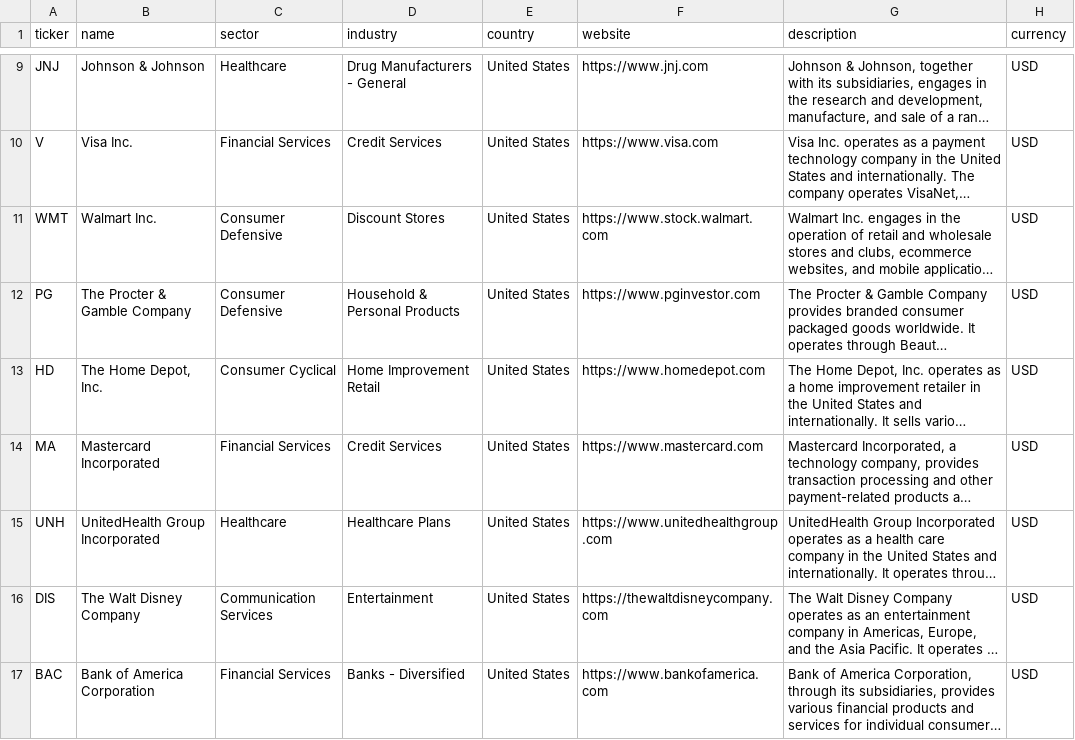
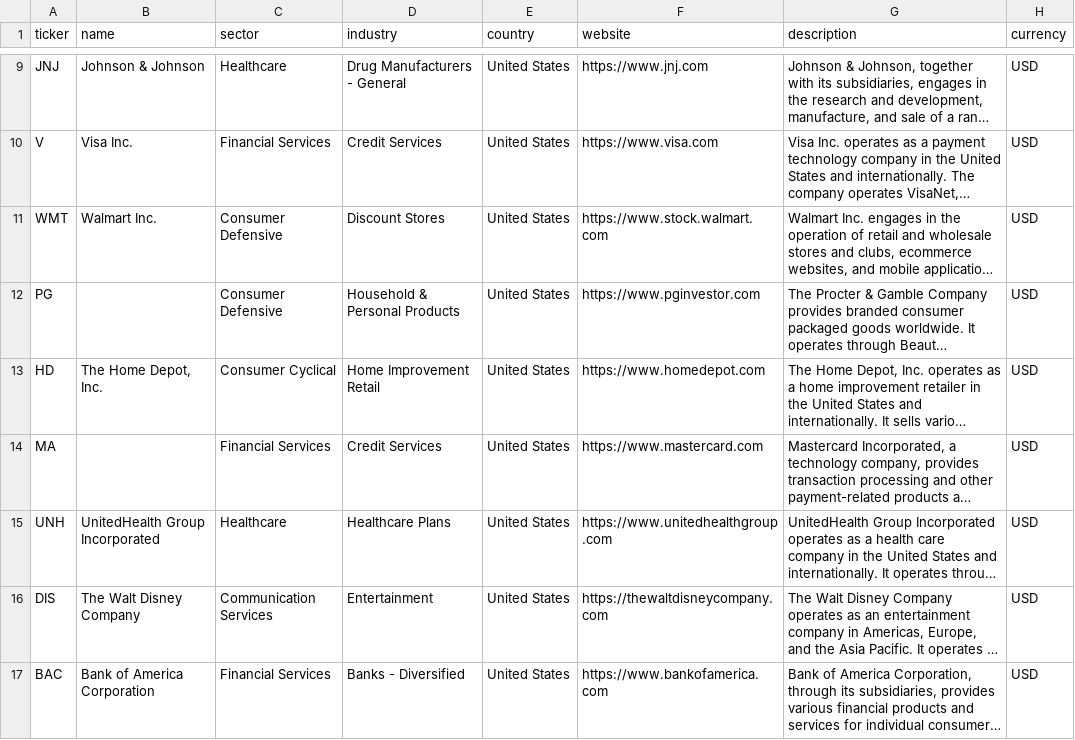
Before and after one commit to laihoangson/financial-analytic, a CSV file: data/cleaned/companies.csv, drawn as a sheet; only a part is shown, gaps mark what is left out; long unchanged cells end in …; the diff names each change by its address in the sheet, - before the commit and + after, or states it on an @@ line.

```diff
--- a/data/cleaned/companies.csv
+++ b/data/cleaned/companies.csv
-B12 (name): The Procter & Gamble Company
+B12 (name): (empty)
-B14 (name): Mastercard Incorporated
+B14 (name): (empty)
```
Also changed, not shown: data/cleaned/financial_statements.csv, data/raw/raw_companies.csv, 4 other files.
